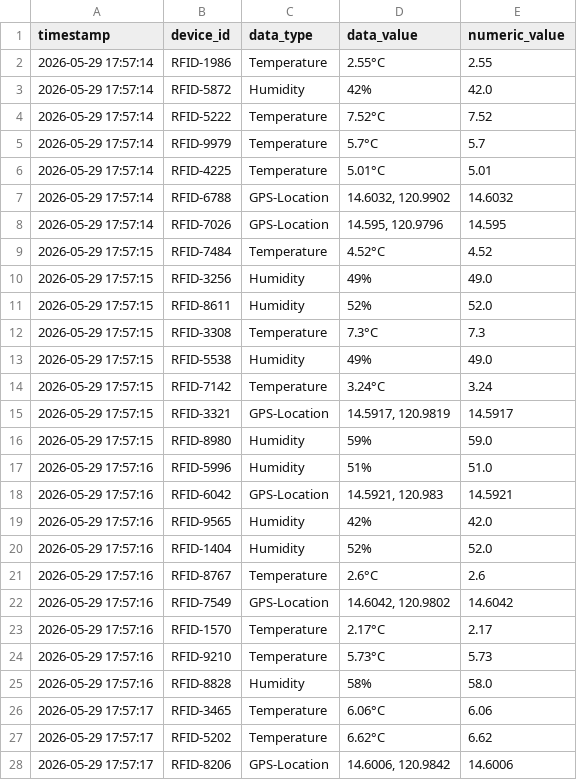
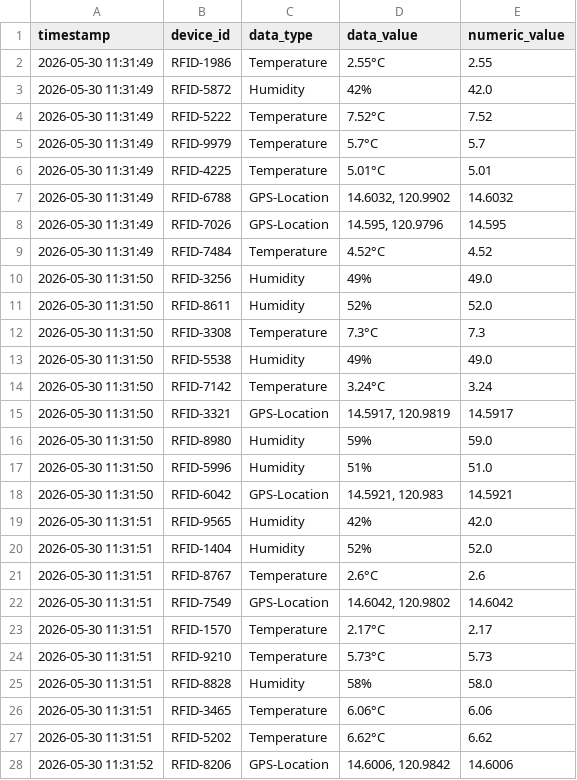
Before and after one commit to lrdcdeleon/IoT-Data-Simulation, a CSV file: cleaned_iot_data.csv, drawn as a sheet; only a part is shown; the diff covers the shown part only.

```diff
--- a/cleaned_iot_data.csv
+++ b/cleaned_iot_data.csv
@@ -1,28 +1,28 @@
 timestamp,device_id,data_type,data_value,numeric_value
-2026-05-29 17:57:14,RFID-1986,Temperature,2.55°C,2.55
-2026-05-29 17:57:14,RFID-5872,Humidity,42%,42.0
-2026-05-29 17:57:14,RFID-5222,Temperature,7.52°C,7.52
-2026-05-29 17:57:14,RFID-9979,Temperature,5.7°C,5.7
-2026-05-29 17:57:14,RFID-4225,Temperature,5.01°C,5.01
-2026-05-29 17:57:14,RFID-6788,GPS-Location,"14.6032, 120.9902",14.6032
-2026-05-29 17:57:14,RFID-7026,GPS-Location,"14.595, 120.9796",14.595
-2026-05-29 17:57:15,RFID-7484,Temperature,4.52°C,4.52
-2026-05-29 17:57:15,RFID-3256,Humidity,49%,49.0
-2026-05-29 17:57:15,RFID-8611,Humidity,52%,52.0
-2026-05-29 17:57:15,RFID-3308,Temperature,7.3°C,7.3
-2026-05-29 17:57:15,RFID-5538,Humidity,49%,49.0
-2026-05-29 17:57:15,RFID-7142,Temperature,3.24°C,3.24
-2026-05-29 17:57:15,RFID-3321,GPS-Location,"14.5917, 120.9819",14.5917
-2026-05-29 17:57:15,RFID-8980,Humidity,59%,59.0
-2026-05-29 17:57:16,RFID-5996,Humidity,51%,51.0
-2026-05-29 17:57:16,RFID-6042,GPS-Location,"14.5921, 120.983",14.5921
-2026-05-29 17:57:16,RFID-9565,Humidity,42%,42.0
-2026-05-29 17:57:16,RFID-1404,Humidity,52%,52.0
-2026-05-29 17:57:16,RFID-8767,Temperature,2.6°C,2.6
-2026-05-29 17:57:16,RFID-7549,GPS-Location,"14.6042, 120.9802",14.6042
-2026-05-29 17:57:16,RFID-1570,Temperature,2.17°C,2.17
-2026-05-29 17:57:16,RFID-9210,Temperature,5.73°C,5.73
-2026-05-29 17:57:16,RFID-8828,Humidity,58%,58.0
-2026-05-29 17:57:17,RFID-3465,Temperature,6.06°C,6.06
-2026-05-29 17:57:17,RFID-5202,Temperature,6.62°C,6.62
-2026-05-29 17:57:17,RFID-8206,GPS-Location,"14.6006, 120.9842",14.6006
+2026-05-30 11:31:49,RFID-1986,Temperature,2.55°C,2.55
+2026-05-30 11:31:49,RFID-5872,Humidity,42%,42.0
+2026-05-30 11:31:49,RFID-5222,Temperature,7.52°C,7.52
+2026-05-30 11:31:49,RFID-9979,Temperature,5.7°C,5.7
+2026-05-30 11:31:49,RFID-4225,Temperature,5.01°C,5.01
+2026-05-30 11:31:49,RFID-6788,GPS-Location,"14.6032, 120.9902",14.6032
+2026-05-30 11:31:49,RFID-7026,GPS-Location,"14.595, 120.9796",14.595
+2026-05-30 11:31:49,RFID-7484,Temperature,4.52°C,4.52
+2026-05-30 11:31:50,RFID-3256,Humidity,49%,49.0
+2026-05-30 11:31:50,RFID-8611,Humidity,52%,52.0
+2026-05-30 11:31:50,RFID-3308,Temperature,7.3°C,7.3
+2026-05-30 11:31:50,RFID-5538,Humidity,49%,49.0
+2026-05-30 11:31:50,RFID-7142,Temperature,3.24°C,3.24
+2026-05-30 11:31:50,RFID-3321,GPS-Location,"14.5917, 120.9819",14.5917
+2026-05-30 11:31:50,RFID-8980,Humidity,59%,59.0
+2026-05-30 11:31:50,RFID-5996,Humidity,51%,51.0
+2026-05-30 11:31:50,RFID-6042,GPS-Location,"14.5921, 120.983",14.5921
+2026-05-30 11:31:51,RFID-9565,Humidity,42%,42.0
+2026-05-30 11:31:51,RFID-1404,Humidity,52%,52.0
+2026-05-30 11:31:51,RFID-8767,Temperature,2.6°C,2.6
+2026-05-30 11:31:51,RFID-7549,GPS-Location,"14.6042, 120.9802",14.6042
+2026-05-30 11:31:51,RFID-1570,Temperature,2.17°C,2.17
+2026-05-30 11:31:51,RFID-9210,Temperature,5.73°C,5.73
+2026-05-30 11:31:51,RFID-8828,Humidity,58%,58.0
+2026-05-30 11:31:51,RFID-3465,Temperature,6.06°C,6.06
+2026-05-30 11:31:51,RFID-5202,Temperature,6.62°C,6.62
+2026-05-30 11:31:52,RFID-8206,GPS-Location,"14.6006, 120.9842",14.6006
```
Also changed, not shown: 73 edited cells elsewhere in this file, 4 other files.
